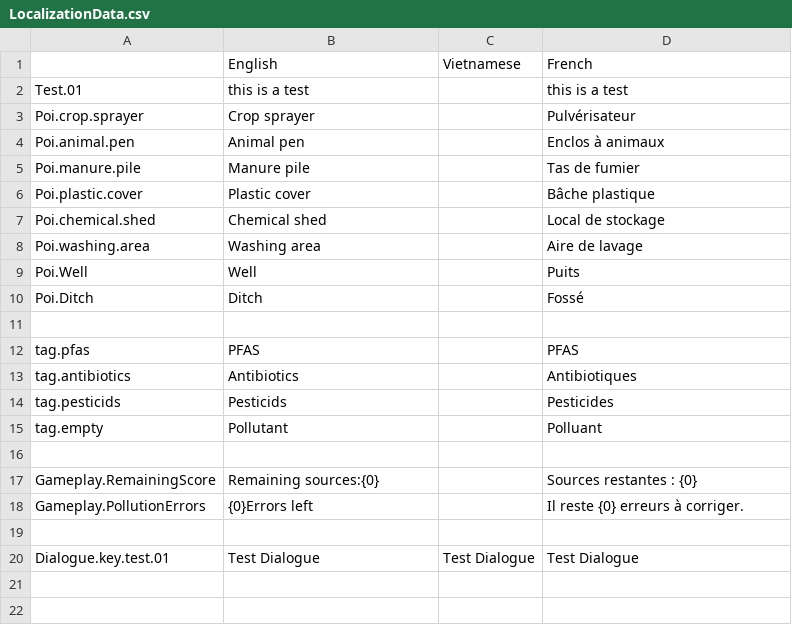
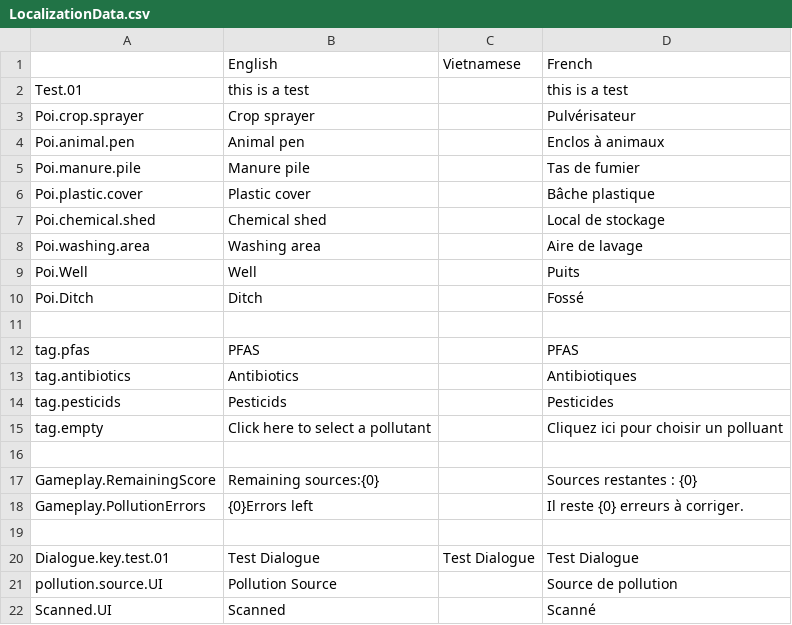
Before and after one commit to ACROSS-Lab/EVEIL.Plus, a CSV file: Assets/Resources/Localization/LocalizationData.csv, drawn as a sheet.

```diff
--- a/Assets/Resources/Localization/LocalizationData.csv
+++ b/Assets/Resources/Localization/LocalizationData.csv
@@ -14,3 +14,3 @@ tag.antibiotics,Antibiotics,,Antibiotiques
 tag.pesticids,Pesticids,,Pesticides
-tag.empty,Pollutant,,Polluant
+tag.empty,Click here to select a pollutant,,Cliquez ici pour choisir un polluant
 ,,,
@@ -20 +20,3 @@ Gameplay.PollutionErrors,{0}Errors left,,Il reste {0} erreurs à corriger.
 Dialogue.key.test.01,Test Dialogue,Test Dialogue,Test Dialogue
+pollution.source.UI,Pollution Source,,Source de pollution
+Scanned.UI,Scanned,,Scanné
```
Also changed, not shown: 12 other files.
